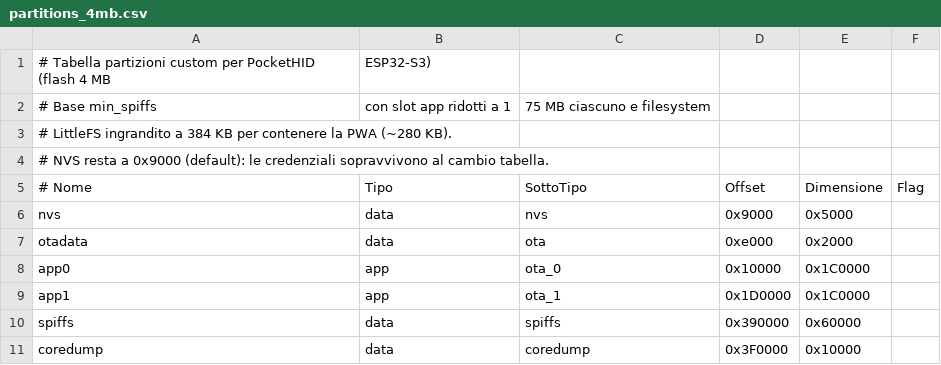
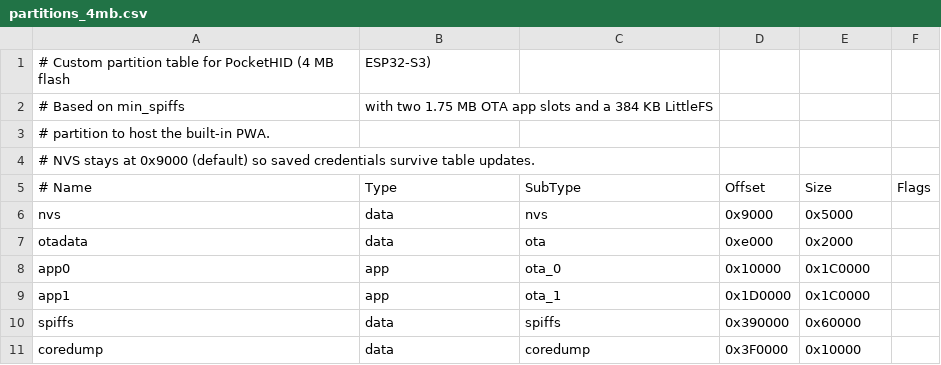
Before and after one commit to Lorenzo-DM/pocket-hid, a CSV file: firmware/partitions_4mb.csv, drawn as a sheet.

Commit message:
feat(firmware): translate captive portal, OTA page, errors, logs, and comments to English

```diff
--- a/firmware/partitions_4mb.csv
+++ b/firmware/partitions_4mb.csv
@@ -1,6 +1,6 @@
-# Tabella partizioni custom per PocketHID (flash 4 MB, ESP32-S3)
-# Base min_spiffs, con slot app ridotti a 1,75 MB ciascuno e filesystem
-# LittleFS ingrandito a 384 KB per contenere la PWA (~280 KB).
-# NVS resta a 0x9000 (default): le credenziali sopravvivono al cambio tabella.
-# Nome,   Tipo, SottoTipo, Offset,    Dimensione, Flag
+# Custom partition table for PocketHID (4 MB flash, ESP32-S3)
+# Based on min_spiffs, with two 1.75 MB OTA app slots and a 384 KB LittleFS
+# partition to host the built-in PWA.
+# NVS stays at 0x9000 (default) so saved credentials survive table updates.
+# Name,   Type, SubType,   Offset,    Size,     Flags
 nvs,      data, nvs,       0x9000,    0x5000,
```
Also changed, not shown: 24 other files.
